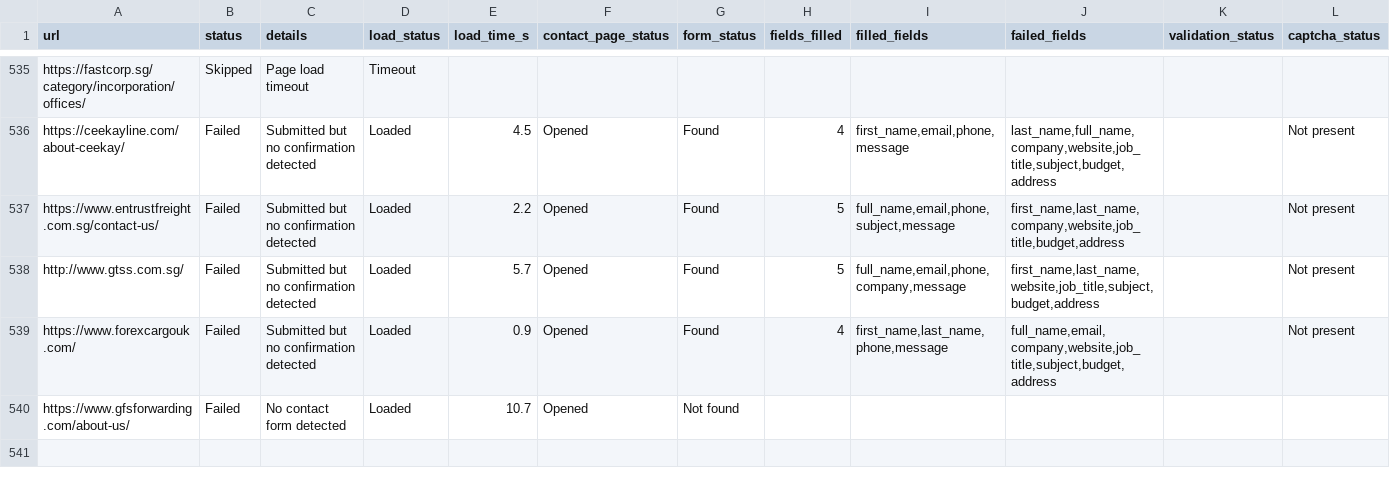
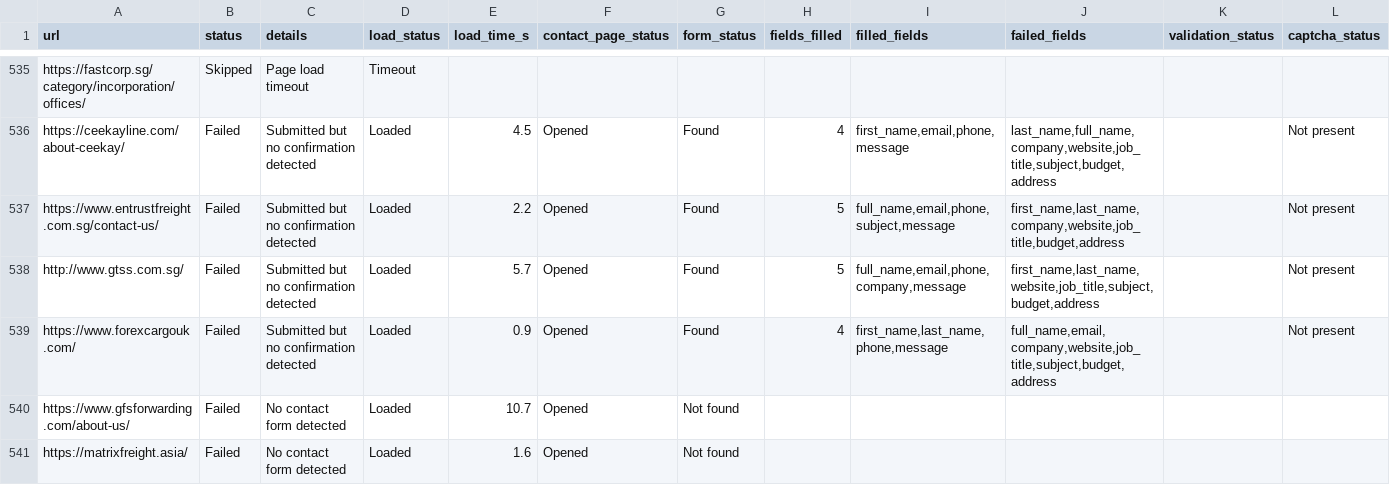
Before and after one commit to AhtehshamSanandwala/outreach-automation, a CSV file: form_results/contact_results.csv, drawn as a sheet; only a part is shown, gaps mark what is left out; rows hold the shown columns only; the diff names each change by its address in the sheet, - before the commit and + after, or states it on an @@ line.

```diff
--- a/form_results/contact_results.csv
+++ b/form_results/contact_results.csv
+row 541: https://matrixfreight.asia/ | Failed | No contact form detected | Loaded | 1.6 | Opened | Not found
```
Also changed, not shown: form_results/cold_email_operations_leads.csv, form_results/cold_email_outbound_queue.csv, 6 other files.
